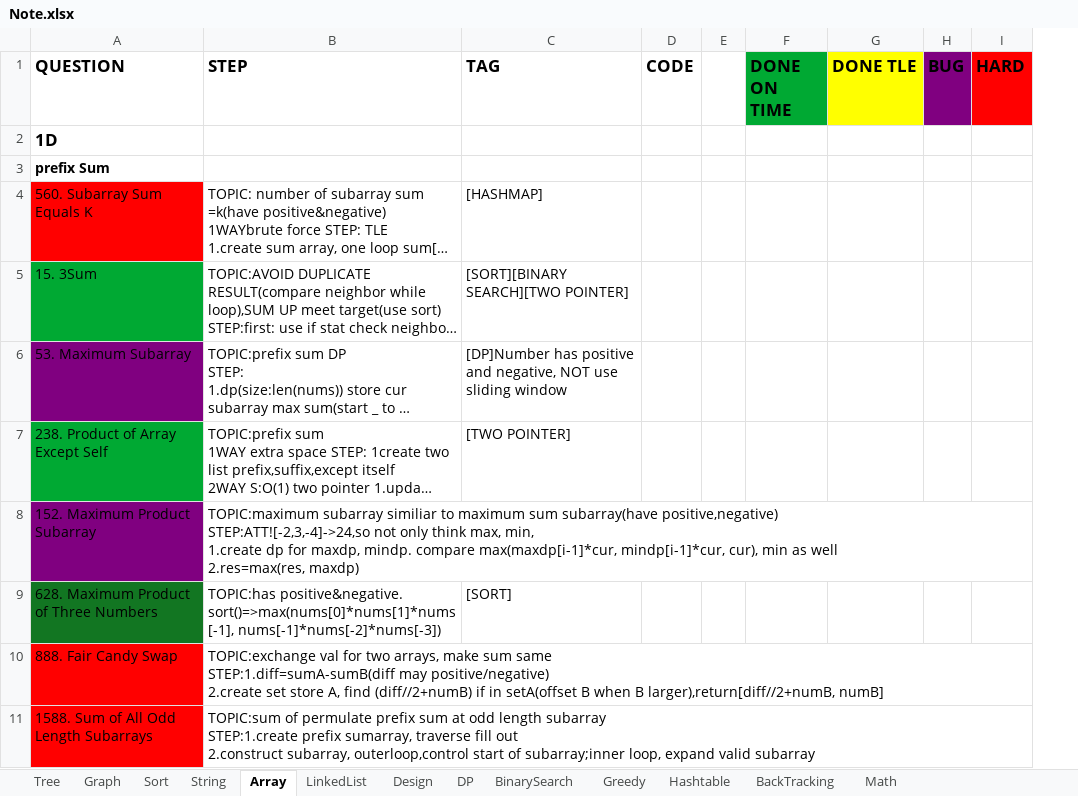
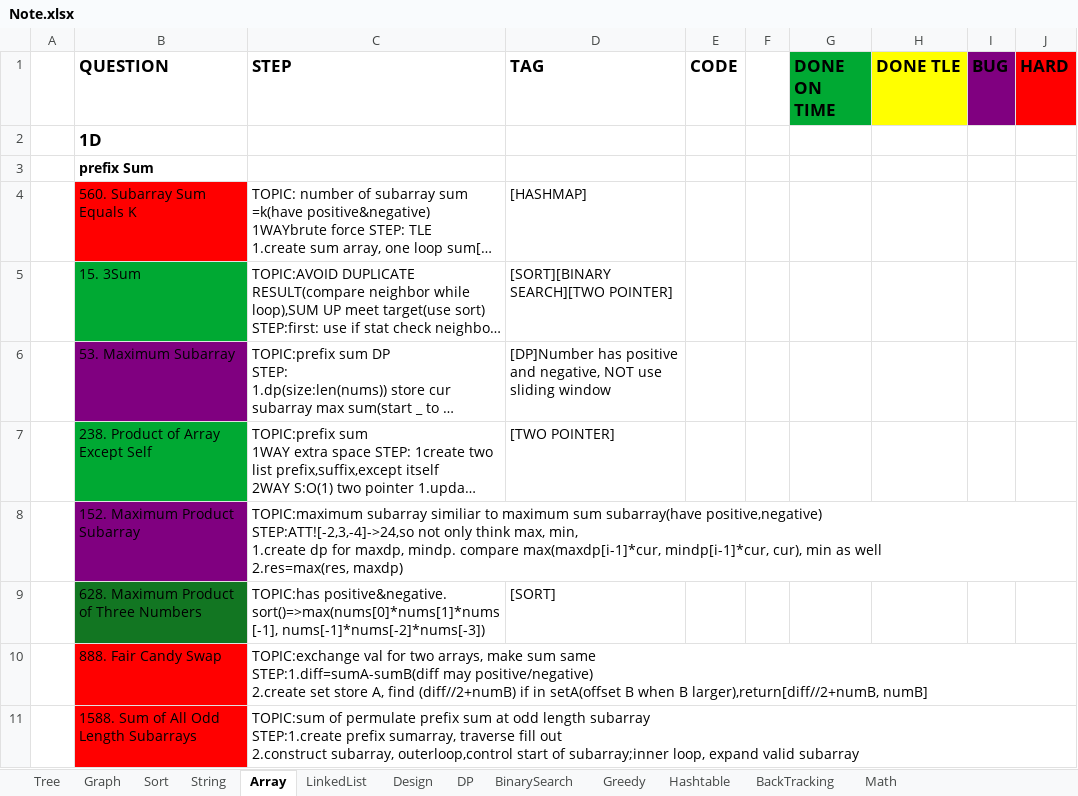
Before and after one commit to yuchangrachel/algorithm, an Excel workbook: Note.xlsx, sheet Array, drawn as a sheet; only a part is shown; long unchanged cells end in …; values as stored, in another font and other column widths than the file's, no borders; the diff covers the shown part only; the diff names each change by its address in the sheet, - before the commit and + after, or states it on an @@ line.

```diff
--- a/Note.xlsx (sheet Array)
+++ b/Note.xlsx (sheet Array)
+column A, empty
```
Also changed, not shown: 1 added row, 3 edited cells and cell formats elsewhere in this sheet, 2 other files.
